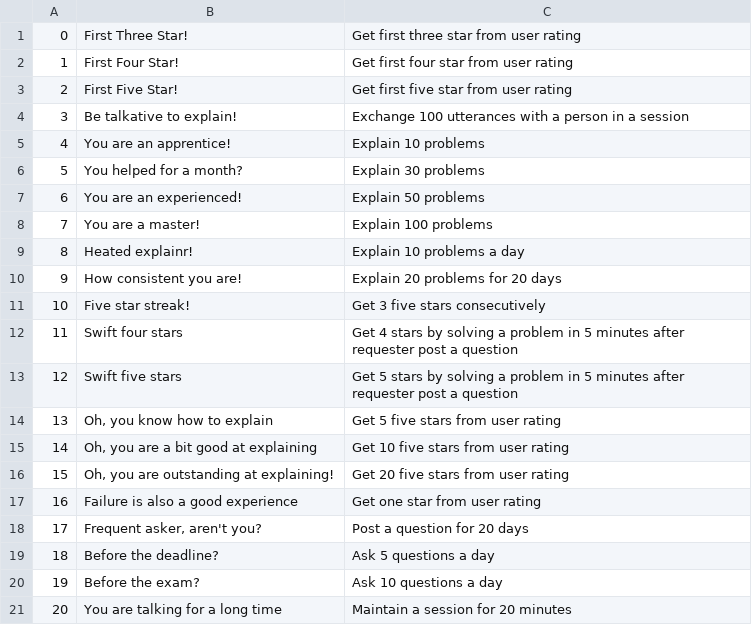
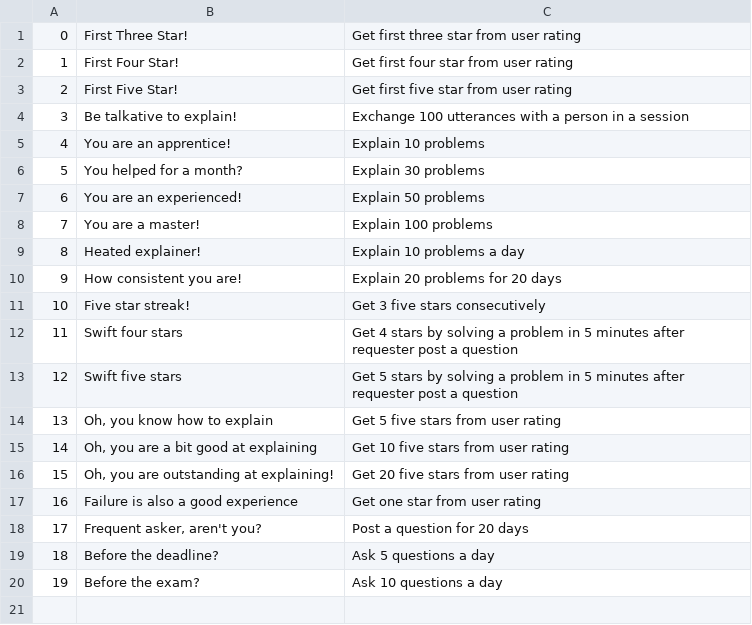
Before and after one commit to swiftyq/swiftyq.github.io, a CSV file: static/achievement/achievement_list.csv, drawn as a sheet.

```diff
--- a/static/achievement/achievement_list.csv
+++ b/static/achievement/achievement_list.csv
@@ -8,3 +8,3 @@
 7,You are a master!,Explain 100 problems
-8,Heated explainr!,Explain 10 problems a day
+8,Heated explainer!,Explain 10 problems a day
 9,How consistent you are!,Explain 20 problems for 20 days
@@ -20,2 +20 @@
 19,Before the exam?,Ask 10 questions a day
-20,You are talking for a long time,Maintain a session for 20 minutes
```
Also changed, not shown: 4 other files.
